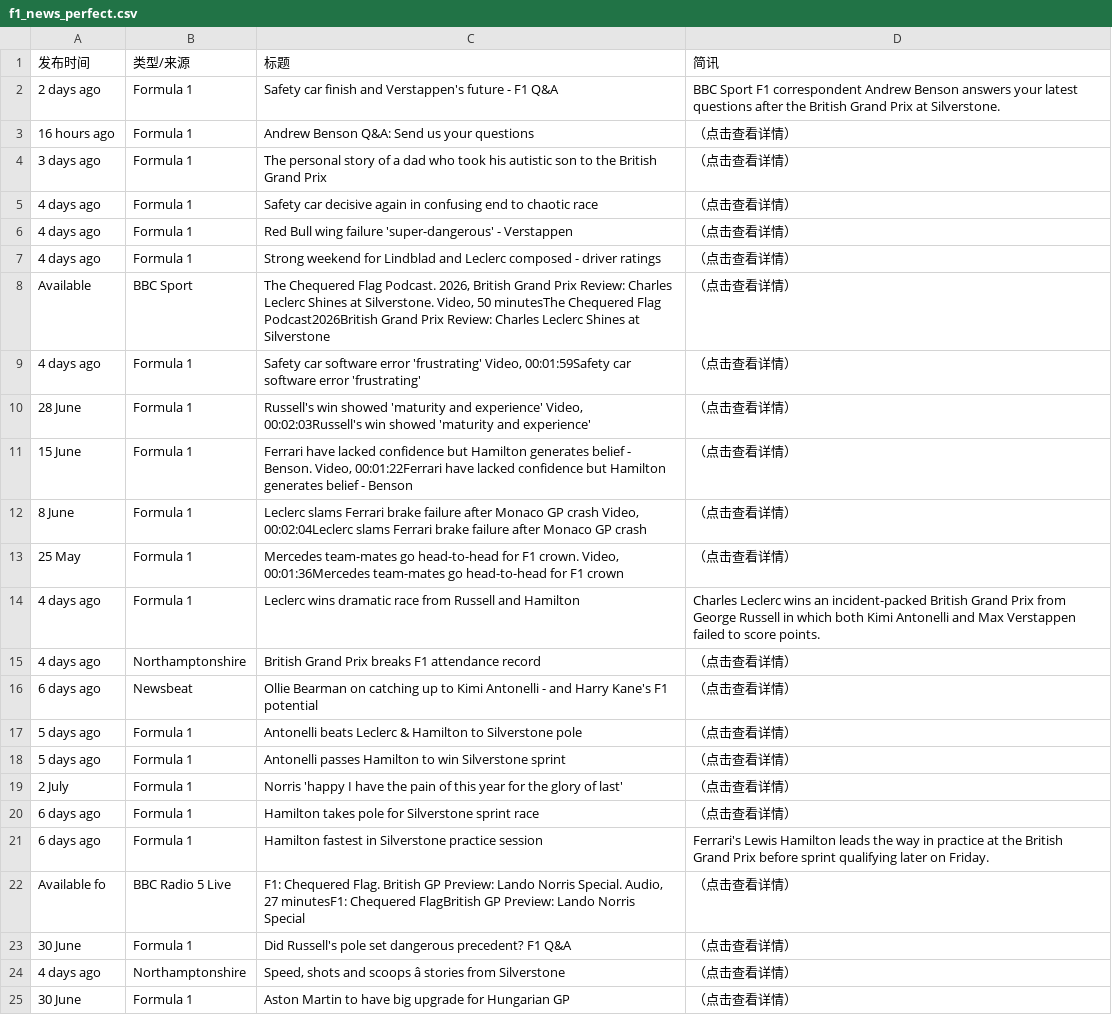
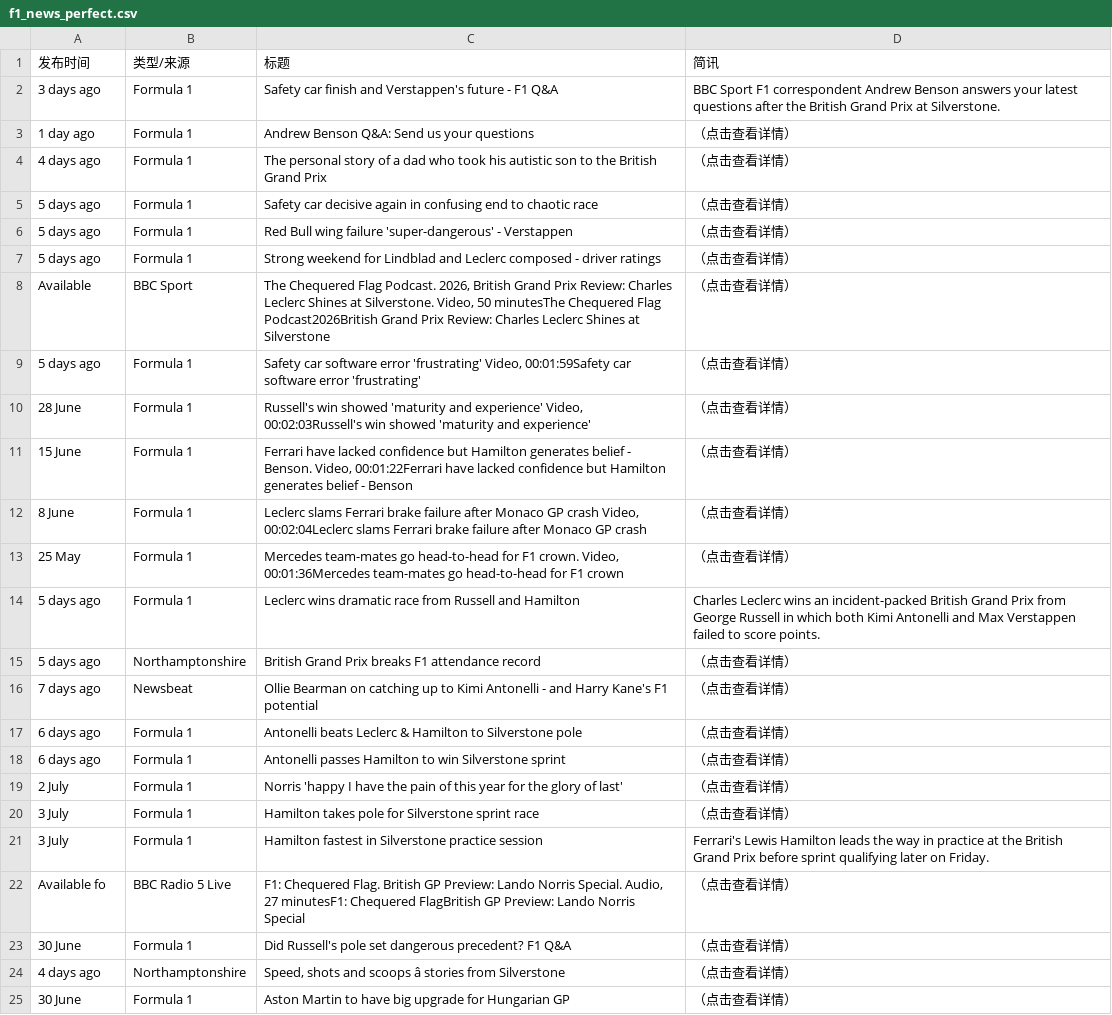
Before and after one commit to 202704948-design/bbc-f1-scraper, a CSV file: f1_news_perfect.csv, drawn as a sheet; only a part is shown.

```diff
--- a/f1_news_perfect.csv
+++ b/f1_news_perfect.csv
@@ -1,10 +1,10 @@
 发布时间,类型/来源,标题,简讯
-2 days ago,Formula 1,Safety car finish and Verstappen's future - F1 Q&A,BBC Sport F1 correspondent Andrew Benson answers your latest questions after the British Grand Prix at Silverstone.
-16 hours ago,Formula 1,Andrew Benson Q&A: Send us your questions,（点击查看详情）
-3 days ago,Formula 1,The personal story of a dad who took his autistic son to the British Grand Prix,（点击查看详情）
-4 days ago,Formula 1,Safety car decisive again in confusing end to chaotic race,（点击查看详情）
-4 days ago,Formula 1,Red Bull wing failure 'super-dangerous' - Verstappen,（点击查看详情）
-4 days ago,Formula 1,Strong weekend for Lindblad and Leclerc composed - driver ratings,（点击查看详情）
+3 days ago,Formula 1,Safety car finish and Verstappen's future - F1 Q&A,BBC Sport F1 correspondent Andrew Benson answers your latest questions after the British Grand Prix at Silverstone.
+1 day ago,Formula 1,Andrew Benson Q&A: Send us your questions,（点击查看详情）
+4 days ago,Formula 1,The personal story of a dad who took his autistic son to the British Grand Prix,（点击查看详情）
+5 days ago,Formula 1,Safety car decisive again in confusing end to chaotic race,（点击查看详情）
+5 days ago,Formula 1,Red Bull wing failure 'super-dangerous' - Verstappen,（点击查看详情）
+5 days ago,Formula 1,Strong weekend for Lindblad and Leclerc composed - driver ratings,（点击查看详情）
 Available ,BBC Sport,"The Chequered Flag Podcast. 2026, British Grand Prix Review: Charles Leclerc Shines at Silverstone. Video, 50 minutesThe Chequered Flag Podcast2026British Grand Prix Review: Charles Leclerc Shines at Silverstone",（点击查看详情）
-4 days ago,Formula 1,"Safety car software error 'frustrating' Video, 00:01:59Safety car software error 'frustrating'",（点击查看详情）
+5 days ago,Formula 1,"Safety car software error 'frustrating' Video, 00:01:59Safety car software error 'frustrating'",（点击查看详情）
 28 June,Formula 1,"Russell's win showed 'maturity and experience' Video, 00:02:03Russell's win showed 'maturity and experience'",（点击查看详情）
@@ -13,10 +13,10 @@ Available ,BBC Sport,"The Chequered Flag Podcast. 2026, British Grand Prix Revie
 25 May,Formula 1,"Mercedes team-mates go head-to-head for F1 crown. Video, 00:01:36Mercedes team-mates go head-to-head for F1 crown",（点击查看详情）
-4 days ago,Formula 1,Leclerc wins dramatic race from Russell and Hamilton,Charles Leclerc wins an incident-packed British Grand Prix from George Russell in which both Kimi Antonelli and Max Verstappen failed to score points.
-4 days ago,Northamptonshire,British Grand Prix breaks F1 attendance record,（点击查看详情）
-6 days ago,Newsbeat,Ollie Bearman on catching up to Kimi Antonelli - and Harry Kane's F1 potential,（点击查看详情）
-5 days ago,Formula 1,Antonelli beats Leclerc & Hamilton to Silverstone pole,（点击查看详情）
-5 days ago,Formula 1,Antonelli passes Hamilton to win Silverstone sprint,（点击查看详情）
+5 days ago,Formula 1,Leclerc wins dramatic race from Russell and Hamilton,Charles Leclerc wins an incident-packed British Grand Prix from George Russell in which both Kimi Antonelli and Max Verstappen failed to score points.
+5 days ago,Northamptonshire,British Grand Prix breaks F1 attendance record,（点击查看详情）
+7 days ago,Newsbeat,Ollie Bearman on catching up to Kimi Antonelli - and Harry Kane's F1 potential,（点击查看详情）
+6 days ago,Formula 1,Antonelli beats Leclerc & Hamilton to Silverstone pole,（点击查看详情）
+6 days ago,Formula 1,Antonelli passes Hamilton to win Silverstone sprint,（点击查看详情）
 2 July,Formula 1,Norris 'happy I have the pain of this year for the glory of last',（点击查看详情）
-6 days ago,Formula 1,Hamilton takes pole for Silverstone sprint race,（点击查看详情）
-6 days ago,Formula 1,Hamilton fastest in Silverstone practice session,Ferrari's Lewis Hamilton leads the way in practice at the British Grand Prix before sprint qualifying later on Friday.
+3 July,Formula 1,Hamilton takes pole for Silverstone sprint race,（点击查看详情）
+3 July,Formula 1,Hamilton fastest in Silverstone practice session,Ferrari's Lewis Hamilton leads the way in practice at the British Grand Prix before sprint qualifying later on Friday.
 Available fo,BBC Radio 5 Live,"F1: Chequered Flag. British GP Preview: Lando Norris Special. Audio, 27 minutesF1: Chequered FlagBritish GP Preview: Lando Norris Special",（点击查看详情）
```
